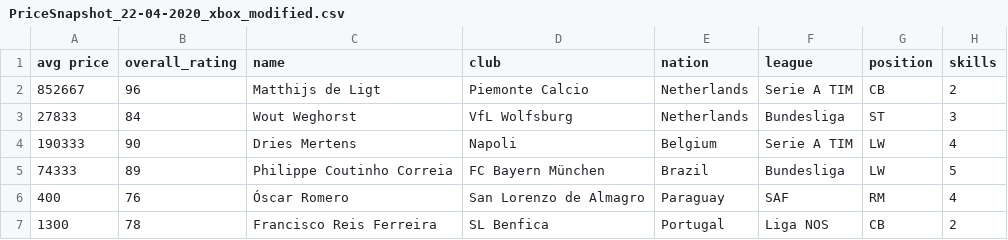
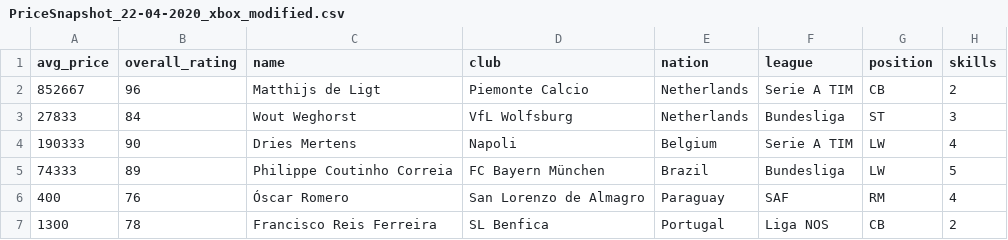
Before and after one commit to muriopls/Bachelorthesis_Deep-Learning-Based-Price-Prediction-for-Online-Game-Trade-Markets, a CSV file: Data/first_approach/PriceSnapshot_22-04-2020_xbox_modified.csv, drawn as a sheet; only a part is shown; the diff names each change by its address in the sheet, - before the commit and + after, or states it on an @@ line.

```diff
--- a/Data/first_approach/PriceSnapshot_22-04-2020_xbox_modified.csv
+++ b/Data/first_approach/PriceSnapshot_22-04-2020_xbox_modified.csv
-A1: avg price
+A1: avg_price
```
Also changed, not shown: 4 other files.
